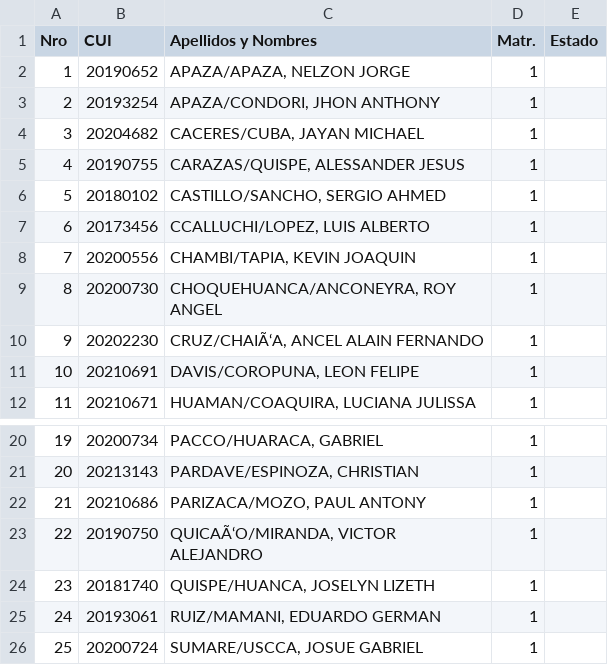
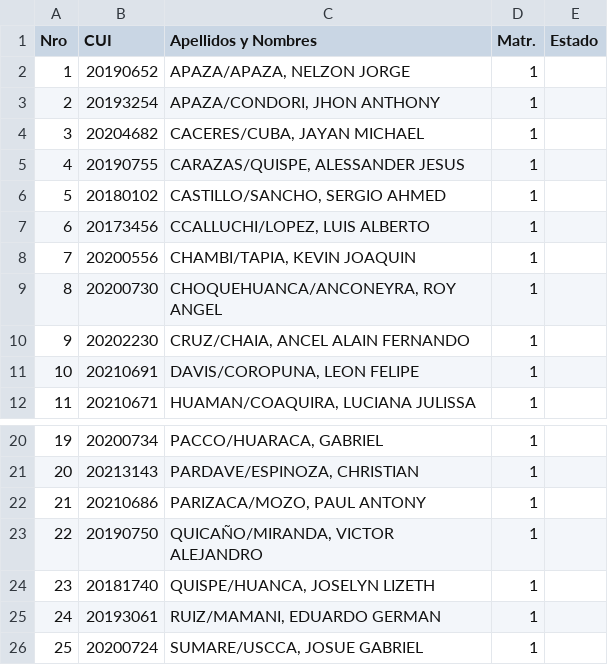
Before and after one commit to j-h-o-s-e-p/sgac, a CSV file: scripts/data/Trabajo_Interdisciplinar_III_Ciclo_B_Grupo_A.csv, drawn as a sheet; only a part is shown, gaps mark what is left out.

```diff
--- a/scripts/data/Trabajo_Interdisciplinar_III_Ciclo_B_Grupo_A.csv
+++ b/scripts/data/Trabajo_Interdisciplinar_III_Ciclo_B_Grupo_A.csv
@@ -9,3 +9,3 @@ Nro,CUI,Apellidos y Nombres,Matr.,Estado
 8,20200730,"CHOQUEHUANCA/ANCONEYRA, ROY ANGEL",1,
-9,20202230,"CRUZ/CHAIÃ‘A, ANCEL ALAIN FERNANDO",1,
+9,20202230,"CRUZ/CHAIA, ANCEL ALAIN FERNANDO",1,
 10,20210691,"DAVIS/COROPUNA, LEON FELIPE",1,
@@ -22,3 +22,3 @@ Nro,CUI,Apellidos y Nombres,Matr.,Estado
 21,20210686,"PARIZACA/MOZO, PAUL ANTONY",1,
-22,20190750,"QUICAÃ‘O/MIRANDA, VICTOR ALEJANDRO",1,
+22,20190750,"QUICAÑO/MIRANDA, VICTOR ALEJANDRO",1,
 23,20181740,"QUISPE/HUANCA, JOSELYN LIZETH",1,
```
Also changed, not shown: scripts/data/Curso_Profesor.csv, scripts/data/Trabajo_Interdisciplinar_II_Ciclo_B_Grupo_B.csv, 21 other files.
